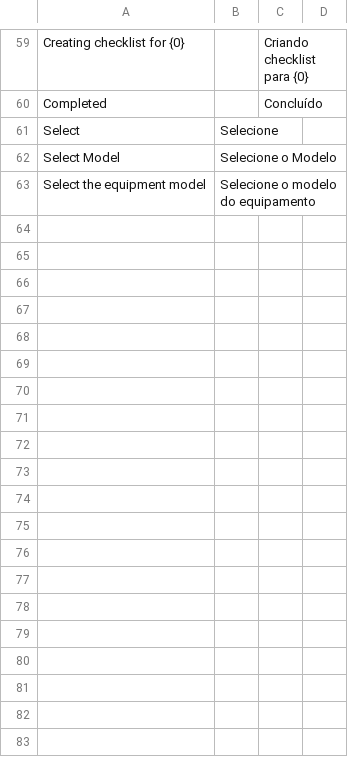
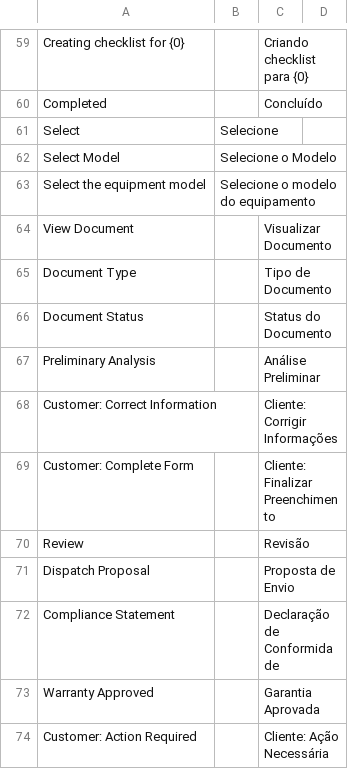
Before and after one commit to AnyGridTech/frappe_growatt_ticket, a CSV file: frappe_growatt_ticket/translations/pt-BR.csv, drawn as a sheet; only a part is shown, gaps mark what is left out; the diff names each change by its address in the sheet, - before the commit and + after, or states it on an @@ line.

Commit message:
Refactor WorkflowPreActions and add SubWorkflow_n for enhanced ticket processing
- Updated WorkflowPreActions.ts to streamline pre-action logic and improve error handling.
- Introduced SubWorkflow_n.ts to manage sub-workflows with detailed configurations for equipment checklists and dependencies.
- Modified __bundle_entry__.ts to include the new SubWorkflow_n module.
- Enhanced pt-BR translations with additional terms related to document handling and workflow statuses.

```diff
--- a/frappe_growatt_ticket/translations/pt-BR.csv
+++ b/frappe_growatt_ticket/translations/pt-BR.csv
+row 64: View Document |  | Visualizar Documento
+row 65: Document Type |  | Tipo de Documento
+row 66: Document Status |  | Status do Documento
+row 67: Preliminary Analysis |  | Análise Preliminar
+row 68: Customer: Correct Information |  | Cliente: Corrigir Informações
+row 69: Customer: Complete Form |  | Cliente: Finalizar Preenchimento
+row 70: Review |  | Revisão
+row 71: Dispatch Proposal |  | Proposta de Envio
+row 72: Compliance Statement |  | Declaração de Conformidade
+row 73: Warranty Approved |  | Garantia Aprovada
+row 74: Customer: Action Required |  | Cliente: Ação Necessária
```
Also changed, not shown: 7 other files.
